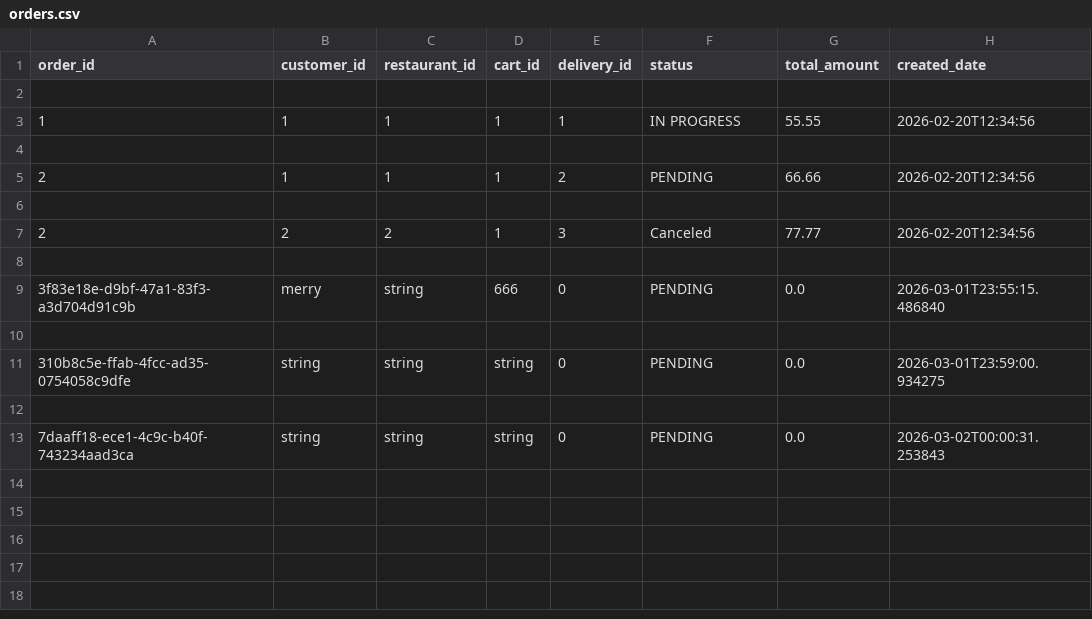
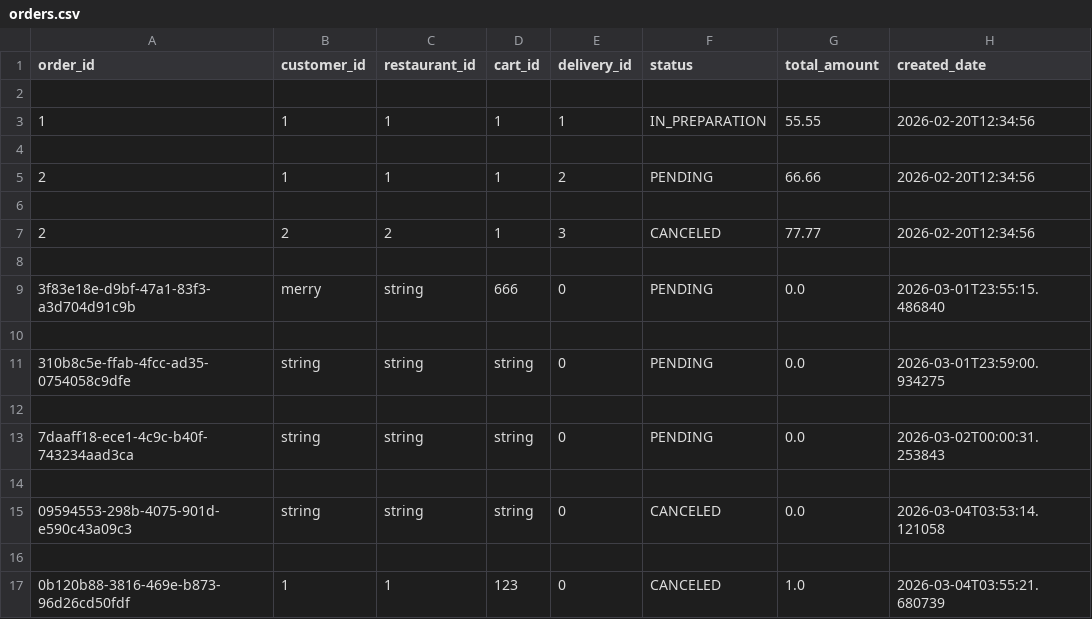
Before and after one commit to Badger-Tree/310_Group17FoodApp_GOATSQUAD, a CSV file: app/data/orders.csv, drawn as a sheet.

Commit message:
added functionality for canceling orders

```diff
--- a/app/data/orders.csv
+++ b/app/data/orders.csv
@@ -2,3 +2,3 @@ order_id,customer_id,restaurant_id,cart_id,delivery_id,status,total_amount,creat
 
-1,1,1,1,1,IN PROGRESS,55.55,2026-02-20T12:34:56
+1,1,1,1,1,IN_PREPARATION,55.55,2026-02-20T12:34:56
 
@@ -6,3 +6,3 @@ order_id,customer_id,restaurant_id,cart_id,delivery_id,status,total_amount,creat
 
-2,2,2,1,3,Canceled,77.77,2026-02-20T12:34:56
+2,2,2,1,3,CANCELED,77.77,2026-02-20T12:34:56
 
@@ -13 +13,5 @@ order_id,customer_id,restaurant_id,cart_id,delivery_id,status,total_amount,creat
 7daaff18-ece1-4c9c-b40f-743234aad3ca,string,string,string,0,PENDING,0.0,2026-03-02T00:00:31.253843
+
+09594553-298b-4075-901d-e590c43a09c3,string,string,string,0,CANCELED,0.0,2026-03-04T03:53:14.121058
+
+0b120b88-3816-469e-b873-96d26cd50fdf,1,1,123,0,CANCELED,1.0,2026-03-04T03:55:21.680739
```
Also changed, not shown: app/data/order_items.csv, 3 other files.
